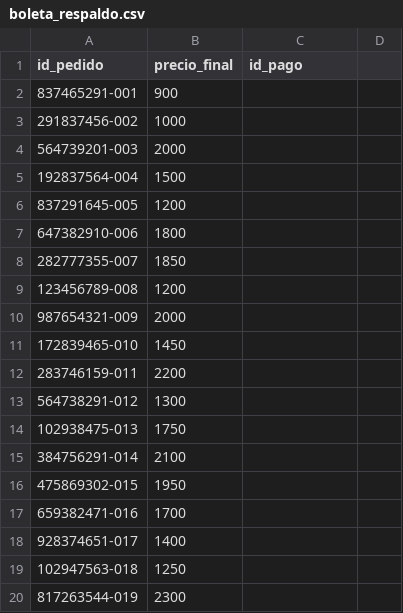
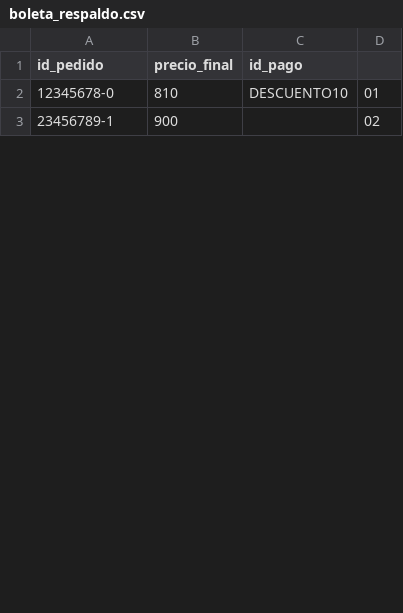
Before and after one commit to Endertman/Custom-Bikes, a CSV file: datos/boleta_respaldo.csv, drawn as a sheet; only a part is shown; the diff covers the shown part only.

```diff
--- a/datos/boleta_respaldo.csv
+++ b/datos/boleta_respaldo.csv
@@ -1,20 +1,3 @@
 id_pedido,precio_final,id_pago
-837465291-001,900,
-291837456-002,1000,
-564739201-003,2000,
-192837564-004,1500,
-837291645-005,1200,
-647382910-006,1800,
-282777355-007,1850,
-123456789-008,1200,
-987654321-009,2000,
-172839465-010,1450,
-283746159-011,2200,
-564738291-012,1300,
-102938475-013,1750,
-384756291-014,2100,
-475869302-015,1950,
-659382471-016,1700,
-928374651-017,1400,
-102947563-018,1250,
-817263544-019,2300,
+12345678-0,810,DESCUENTO10,01
+23456789-1,900,,02
```
Also changed, not shown: 9 added rows and 7 removed rows elsewhere in this file, datos/cotizacion_codigo_respaldo.csv, datos/garantia_respaldo.csv, 7 other files.
